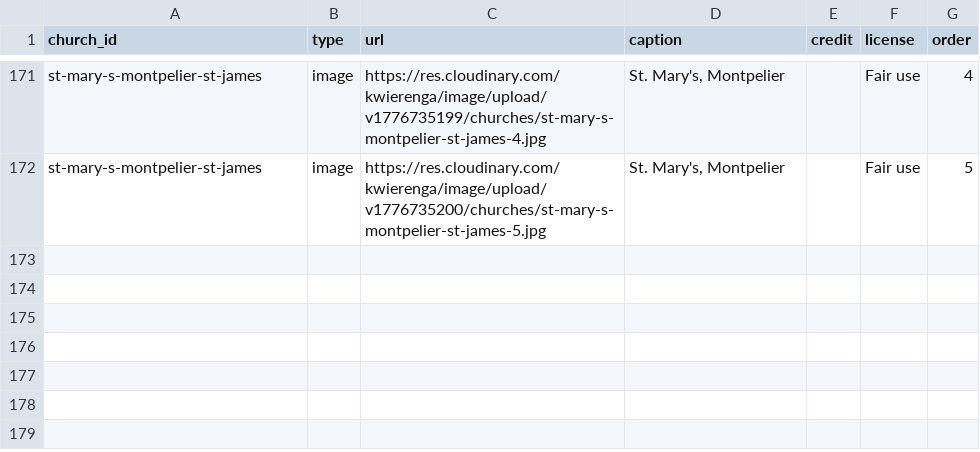
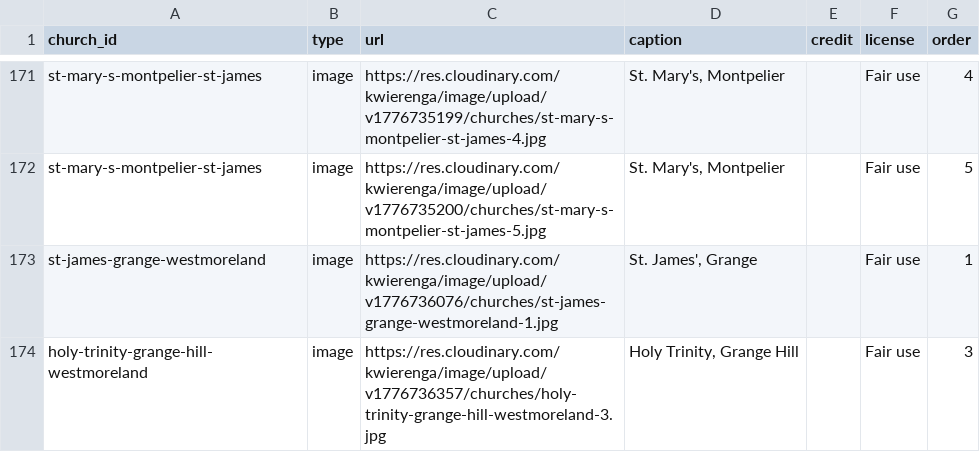
Before and after one commit to kwierenga/Anglican-Churches-in-Jamaica, a CSV file: data/media.csv, drawn as a sheet; only a part is shown, gaps mark what is left out; the diff names each change by its address in the sheet, - before the commit and + after, or states it on an @@ line.

```diff
--- a/data/media.csv
+++ b/data/media.csv
+row 173: st-james-grange-westmoreland | image | https://res.cloudinary.com/kwierenga/image/upload/v1776736076/churches/st-james-grange-westmoreland-1.jpg | St. James', Grange |  | Fair use | 1
+row 174: holy-trinity-grange-hill-westmoreland | image | https://res.cloudinary.com/kwierenga/image/upload/v1776736357/churches/holy-trinity-grange-hill-westmoreland-3.jpg | Holy Trinity, Grange Hill |  | Fair use | 3
```
Also changed, not shown: data/churches.csv, 3 other files.
